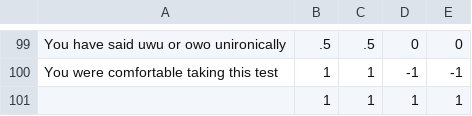
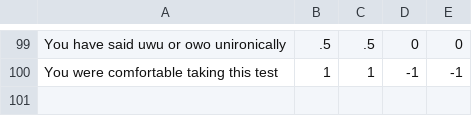
Before and after one commit to epic-group-ussy/epic-group-ussy.github.io, a CSV file: ritest/questions.csv, drawn as a sheet; only a part is shown, gaps mark what is left out; the diff names each change by its address in the sheet, - before the commit and + after, or states it on an @@ line.

```diff
--- a/ritest/questions.csv
+++ b/ritest/questions.csv
-row 101:  | 1 | 1 | 1 | 1
```
Also changed, not shown: 5 other files.
